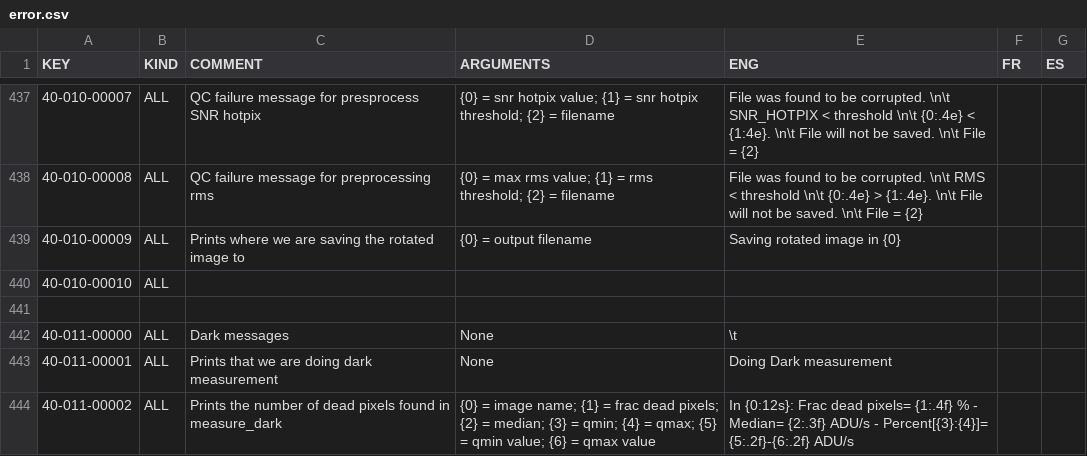
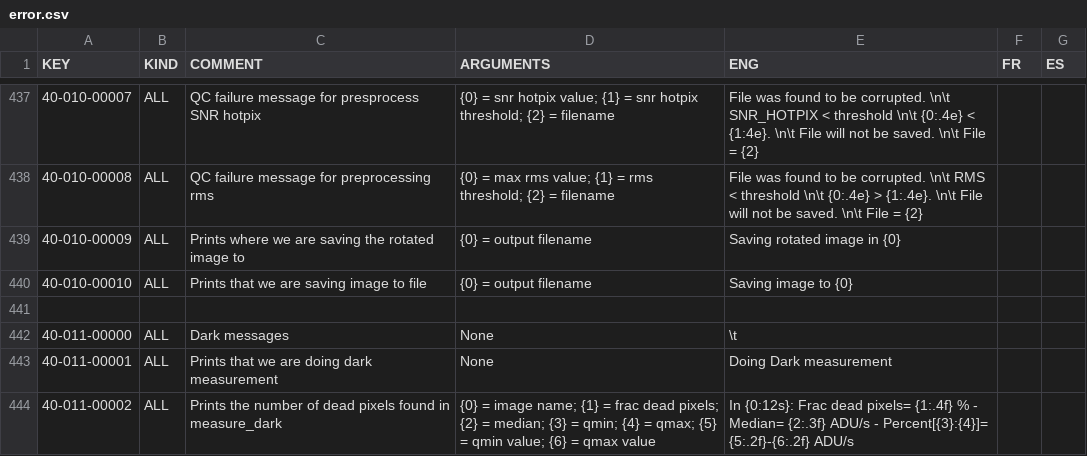
Before and after one commit to njcuk9999/apero-drs, a CSV file: INTROOT2/terrapipe/locale/databases/error.csv, drawn as a sheet; only a part is shown, gaps mark what is left out.

Commit message:
update language database

```diff
--- a/INTROOT2/terrapipe/locale/databases/error.csv
+++ b/INTROOT2/terrapipe/locale/databases/error.csv
@@ -439,3 +439,3 @@
 "40-010-00009","ALL","Prints where we are saving the rotated image to","{0} = output filename","Saving rotated image in {0}","",""
-"40-010-00010","ALL","","","","",""
+"40-010-00010","ALL","Prints that we are saving image to file","{0} = output filename","Saving image to {0}","",""
 "","","","","","",""
```
Also changed, not shown: 2 other files.
